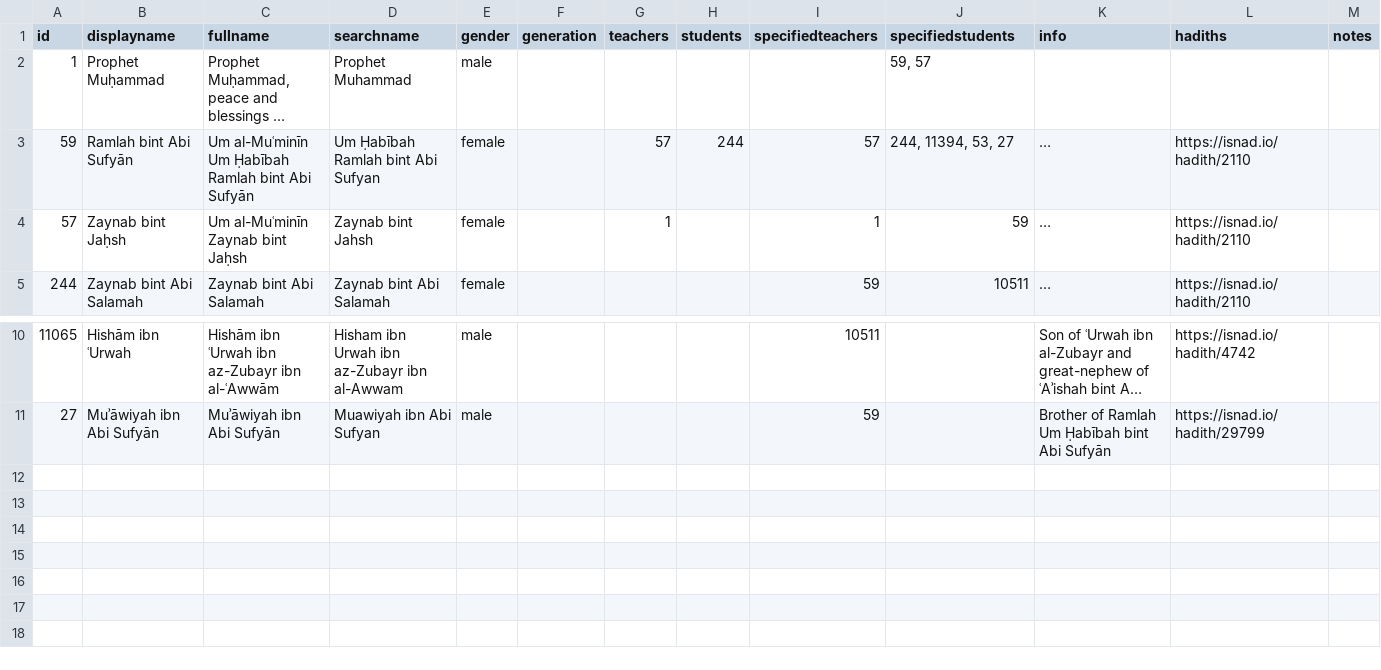
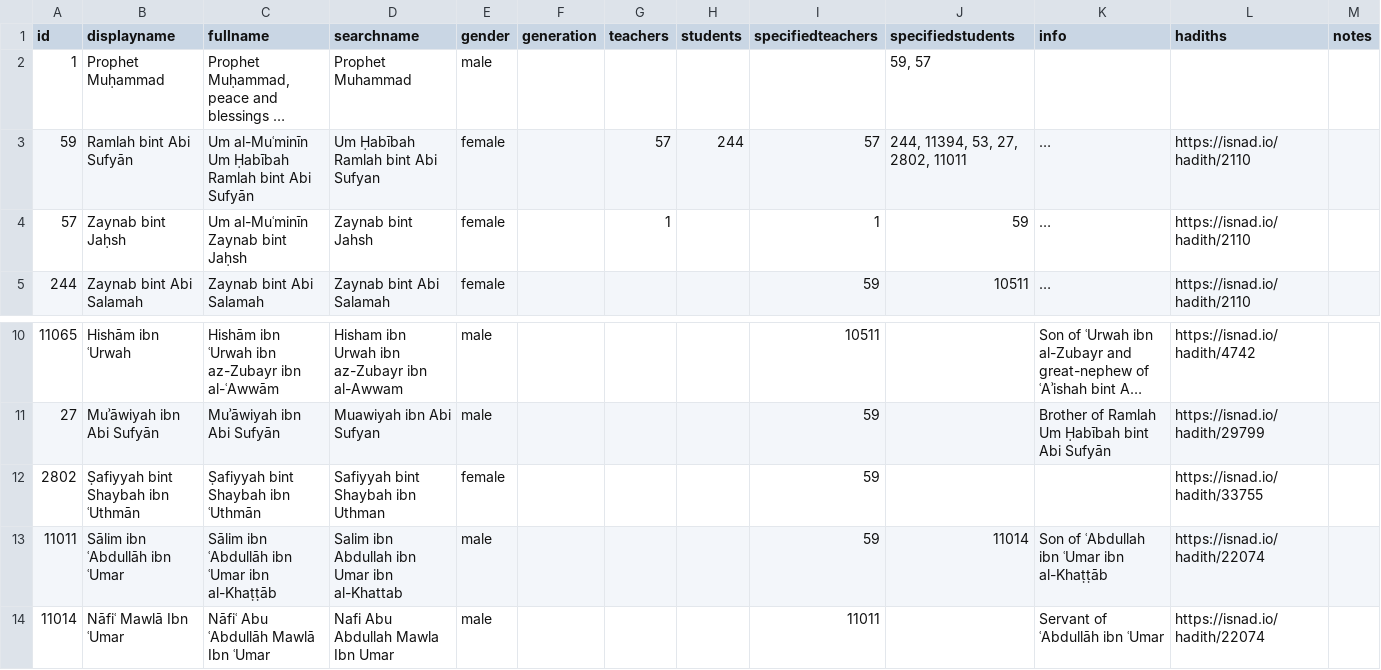
Before and after one commit to muhaddithat/isnad-datasets, a CSV file: ramlah_59.csv, drawn as a sheet; only a part is shown, gaps mark what is left out; long unchanged cells end in …; the diff names each change by its address in the sheet, - before the commit and + after, or states it on an @@ line.

```diff
--- a/ramlah_59.csv
+++ b/ramlah_59.csv
-J3 (specifiedstudents): 244, 11394, 53, 27
+J3 (specifiedstudents): 244, 11394, 53, 27, 2802, 11011
+row 12: 2802 | Ṣafiyyah bint Shaybah ibn ʿUthmān | Ṣafiyyah bint Shaybah ibn ʿUthmān | Safiyyah bint Shaybah ibn Uthman | female |  |  |  | 59 |  |  | https://isnad.io/hadith/33755
+row 13: 11011 | Sālim ibn ʿAbdullāh ibn ʿUmar | Sālim ibn ʿAbdullāh ibn ʿUmar ibn al-Khaṭṭāb | Salim ibn Abdullah ibn Umar ibn al-Khattab | male |  |  |  | 59 | 11014 | Son of ʿAbdullah ibn ʿUmar ibn al-Khaṭṭāb | https://isnad.io/hadith/22074
+row 14: 11014 | Nāfiʿ Mawlā Ibn ʿUmar | Nāfiʿ Abu ʿAbdullāh Mawlā Ibn ʿUmar | Nafi Abu Abdullah Mawla Ibn Umar | male |  |  |  | 11011 |  | Servant of ʿAbdullāh ibn ʿUmar | https://isnad.io/hadith/22074
```
Also changed, not shown: aishah_53.csv, asma_70.csv, 6 other files.
